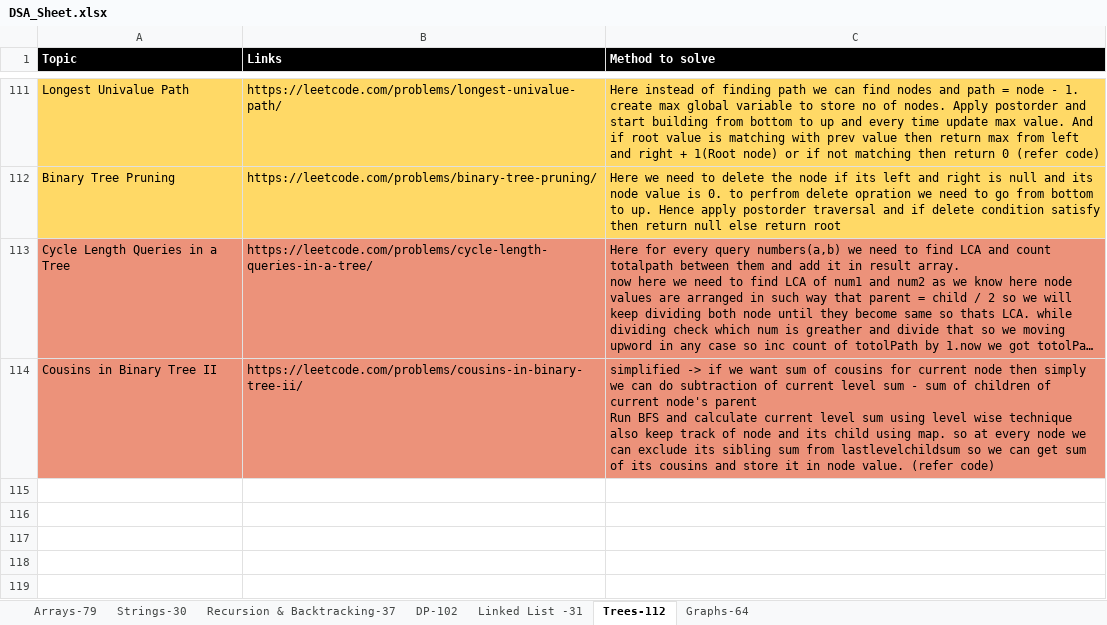
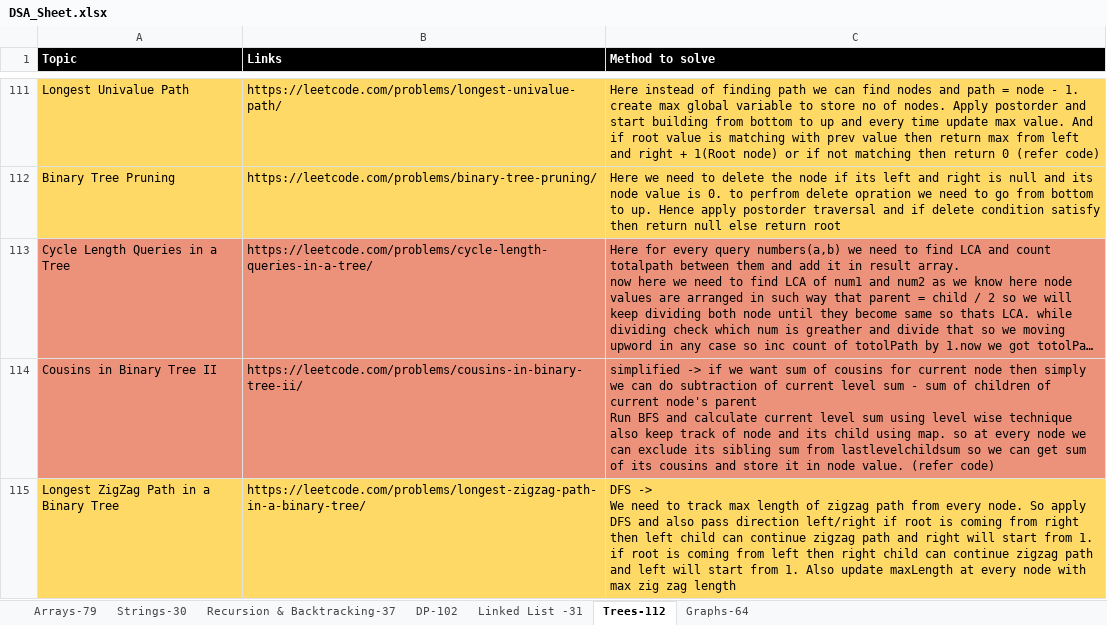
Before and after one commit to omkar1304/DSA-Leetcode, an Excel workbook: DSA_Sheet.xlsx, sheet Trees-112, drawn as a sheet; only a part is shown, gaps mark what is left out; long unchanged cells end in …; values as stored, in another font and other column widths than the file's, no borders; ↵ is a line break in a cell; the diff names each change by its address in the sheet, - before the commit and + after, or states it on an @@ line.

```diff
--- a/DSA_Sheet.xlsx (sheet Trees-112)
+++ b/DSA_Sheet.xlsx (sheet Trees-112)
+row 115: Longest ZigZag Path in a Binary Tree | https://leetcode.com/problems/longest-zigzag-path-in-a-binary-tree/ | DFS -> ↵ We need to track max length of zigzag path from every node. So apply DFS and also pass direction left/right if root is coming from right then left child can continue zigzag path and right will start from 1. if root is coming from left then right child can continue zigzag path and left will start from 1. Also update maxLength at every node with max zig zag length
```
Also changed, not shown: 1 other file.
